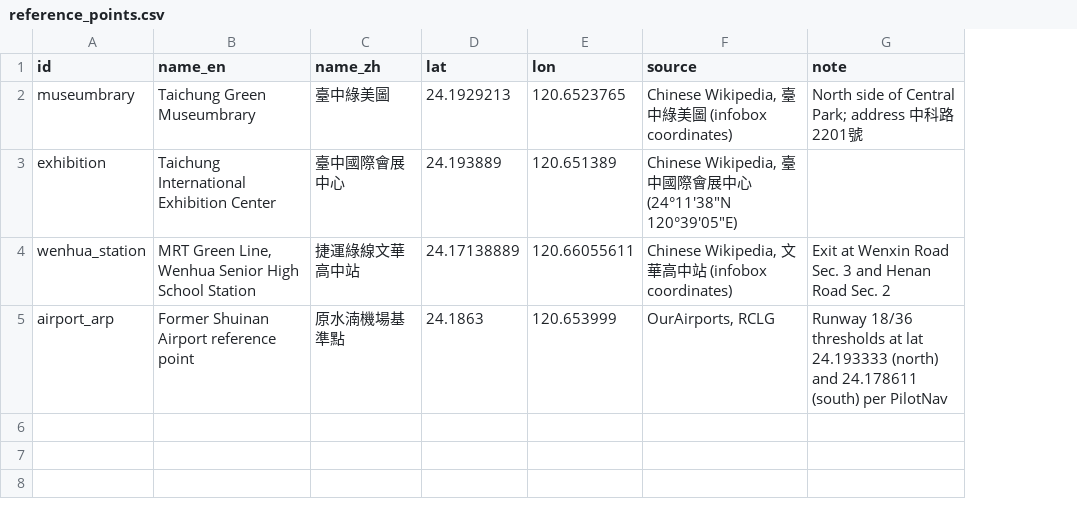
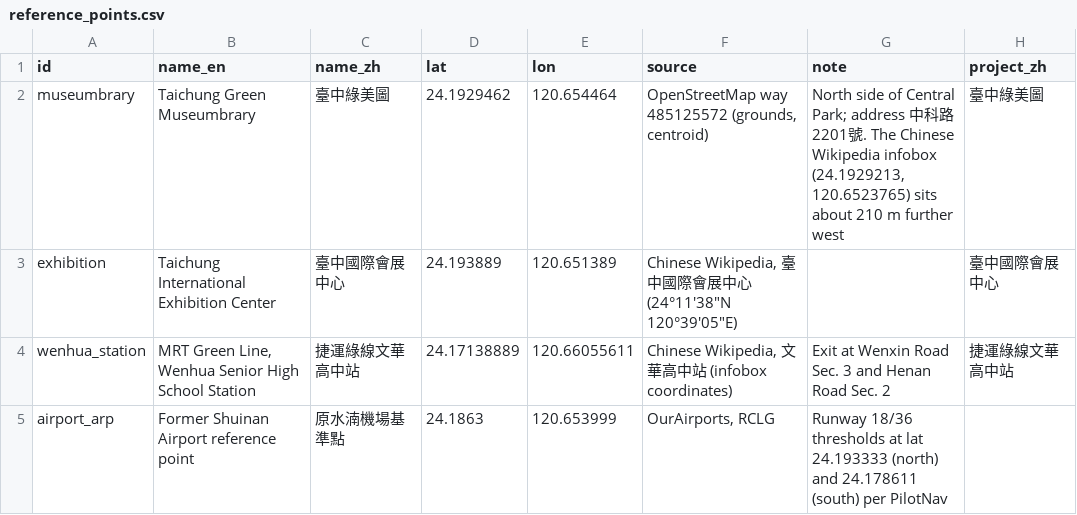
Before and after one commit to Kev1129-cyber/HYD2026_Taichung_test, a CSV file: data/raw/reference_points.csv, drawn as a sheet; the diff names each change by its address in the sheet, - before the commit and + after, or states it on an @@ line.

```diff
--- a/data/raw/reference_points.csv
+++ b/data/raw/reference_points.csv
+column H (project_zh), rows 2-4: 臺中綠美圖 | 臺中國際會展中心 | 捷運綠線文華高中站
-D2 (lat): 24.1929213
+D2 (lat): 24.1929462
-E2 (lon): 120.6523765
+E2 (lon): 120.654464
-F2 (source): Chinese Wikipedia, 臺中綠美圖 (infobox coordinates)
+F2 (source): OpenStreetMap way 485125572 (grounds, centroid)
-G2 (note): …2201號
+G2 (note): …2201號. The Chinese Wikipedia infobox (24.1929213, 120.6523765) sits about 210 m further west
```
Also changed, not shown: 10 other files.
